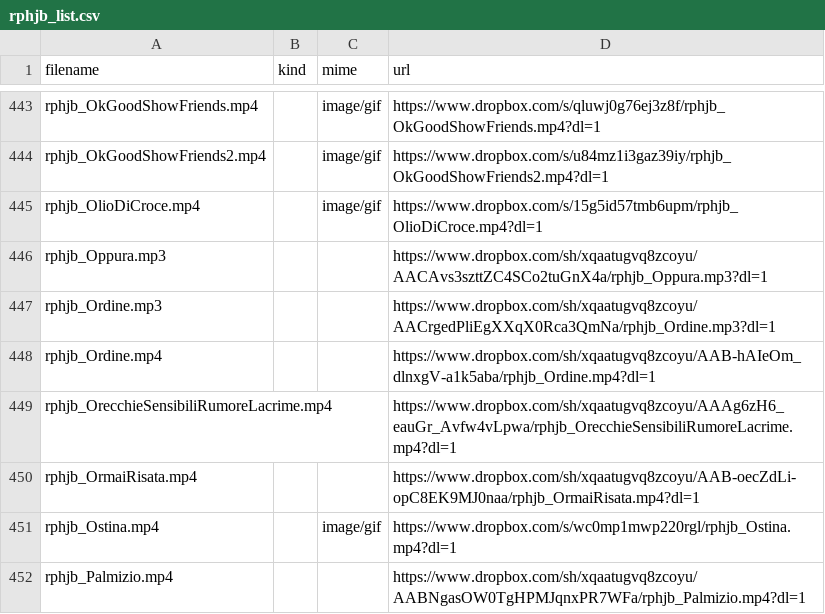
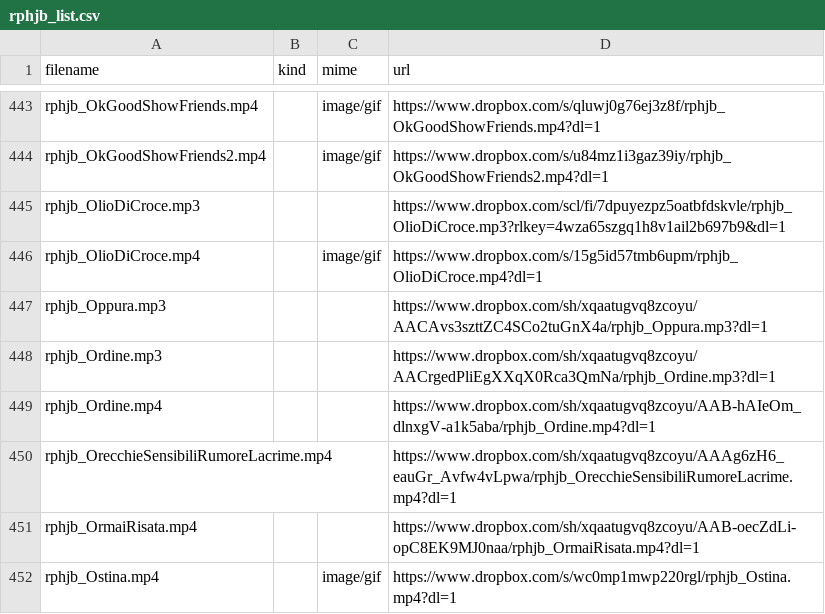
Before and after one commit to benkio/sBots, a CSV file: richardPHJBensonBot/rphjb_list.csv, drawn as a sheet; only a part is shown, gaps mark what is left out; the shorter side is filled out with more unchanged rows; the diff names each change by its address in the sheet, - before the commit and + after, or states it on an @@ line.

Commit message:
Add data

```diff
--- a/richardPHJBensonBot/rphjb_list.csv
+++ b/richardPHJBensonBot/rphjb_list.csv
+row 445: rphjb_OlioDiCroce.mp3 |  |  | https://www.dropbox.com/scl/fi/7dpuyezpz5oatbfdskvle/rphjb_OlioDiCroce.mp3?rlkey=4wza65szgq1h8v1ail2b697b9&dl=1
```
Also changed, not shown: 3 other files.
